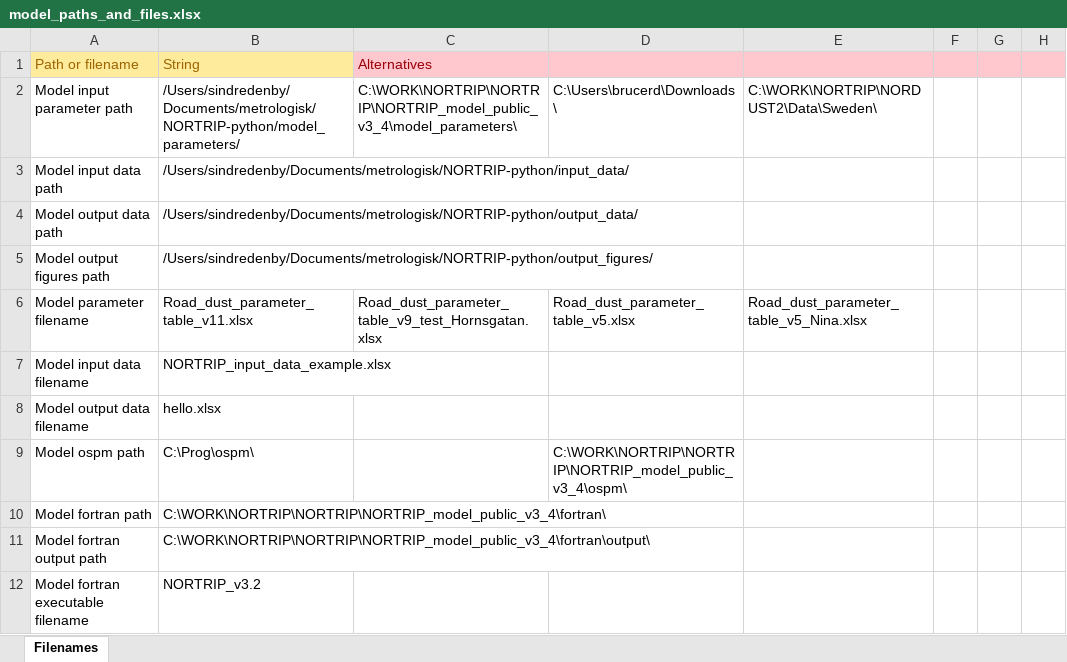
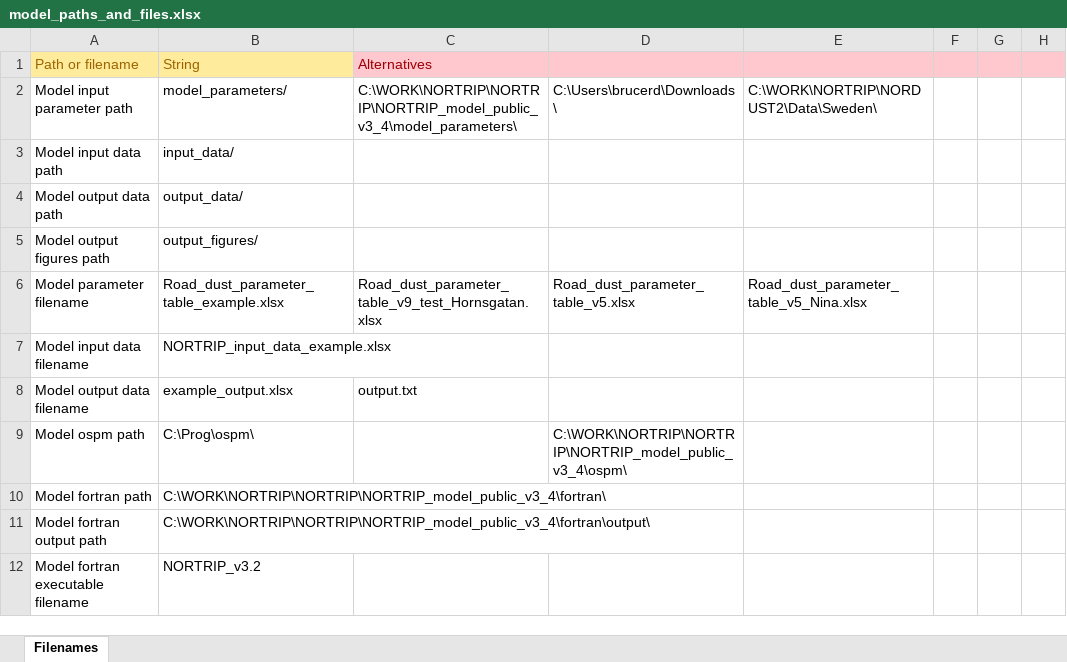
Before and after one commit to metno/NORTRIP_python, an Excel workbook: model_paths/model_paths_and_files.xlsx, sheet Filenames, drawn as a sheet; only a part is shown; values as stored, in another font and other column widths than the file's, no borders; the diff names each change by its address in the sheet, - before the commit and + after, or states it on an @@ line.

Commit message:
changed model paths file to better default

```diff
--- a/model_paths/model_paths_and_files.xlsx (sheet Filenames)
+++ b/model_paths/model_paths_and_files.xlsx (sheet Filenames)
-B2: /Users/sindredenby/Documents/metrologisk/NORTRIP-python/model_parameters/
+B2: model_parameters/
-B3: /Users/sindredenby/Documents/metrologisk/NORTRIP-python/input_data/
+B3: input_data/
-B4: /Users/sindredenby/Documents/metrologisk/NORTRIP-python/output_data/
+B4: output_data/
-B5: /Users/sindredenby/Documents/metrologisk/NORTRIP-python/output_figures/
+B5: output_figures/
-B6: Road_dust_parameter_table_v11.xlsx
+B6: Road_dust_parameter_table_example.xlsx
-B8: hello.xlsx
+B8: example_output.xlsx
-C8: (empty)
+C8: output.txt
```
Also changed, not shown: 1 other file.
